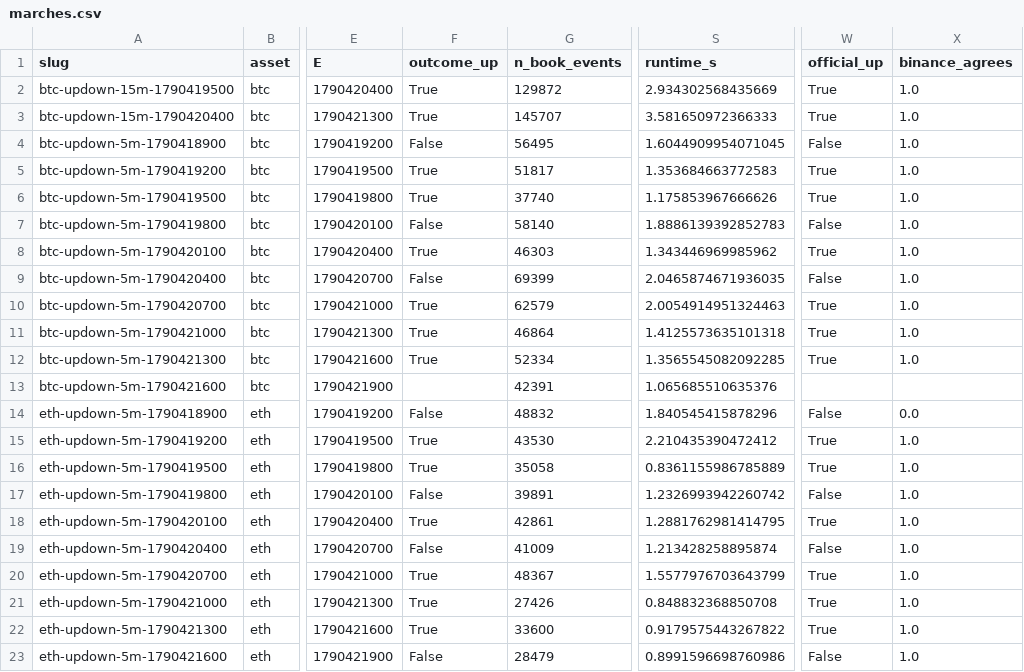
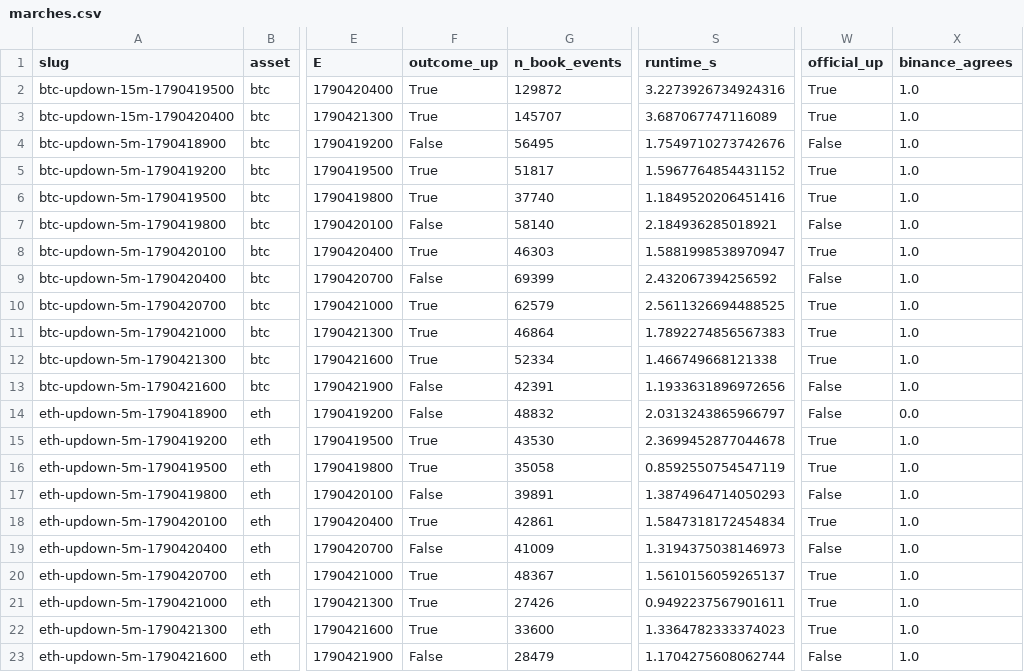
Before and after one commit to Alclimawebsite/test, a CSV file: reports/latence/marches.csv, drawn as a sheet; only a part is shown, gaps mark what is left out; the diff names each change by its address in the sheet, - before the commit and + after, or states it on an @@ line.

```diff
--- a/reports/latence/marches.csv
+++ b/reports/latence/marches.csv
-S2 (runtime_s): 2.934302568435669
+S2 (runtime_s): 3.2273926734924316
-S3 (runtime_s): 3.581650972366333
+S3 (runtime_s): 3.687067747116089
-S4 (runtime_s): 1.6044909954071045
+S4 (runtime_s): 1.7549710273742676
-S5 (runtime_s): 1.353684663772583
+S5 (runtime_s): 1.5967764854431152
-S6 (runtime_s): 1.175853967666626
+S6 (runtime_s): 1.1849520206451416
-S7 (runtime_s): 1.8886139392852783
+S7 (runtime_s): 2.184936285018921
-S8 (runtime_s): 1.343446969985962
+S8 (runtime_s): 1.5881998538970947
-S9 (runtime_s): 2.0465874671936035
+S9 (runtime_s): 2.432067394256592
-S10 (runtime_s): 2.0054914951324463
+S10 (runtime_s): 2.5611326694488525
-S11 (runtime_s): 1.4125573635101318
+S11 (runtime_s): 1.7892274856567383
-S12 (runtime_s): 1.3565545082092285
+S12 (runtime_s): 1.466749668121338
-F13 (outcome_up): (empty)
+F13 (outcome_up): False
-S13 (runtime_s): 1.065685510635376
+S13 (runtime_s): 1.1933631896972656
-W13 (official_up): (empty)
+W13 (official_up): False
-X13 (binance_agrees): (empty)
+X13 (binance_agrees): 1.0
-S14 (runtime_s): 1.840545415878296
+S14 (runtime_s): 2.0313243865966797
-S15 (runtime_s): 2.210435390472412
+S15 (runtime_s): 2.3699452877044678
-S16 (runtime_s): 0.8361155986785889
+S16 (runtime_s): 0.8592550754547119
-S17 (runtime_s): 1.2326993942260742
+S17 (runtime_s): 1.3874964714050293
-S18 (runtime_s): 1.2881762981414795
+S18 (runtime_s): 1.5847318172454834
-S19 (runtime_s): 1.213428258895874
+S19 (runtime_s): 1.3194375038146973
-S20 (runtime_s): 1.5577976703643799
+S20 (runtime_s): 1.5610156059265137
-S21 (runtime_s): 0.848832368850708
+S21 (runtime_s): 0.9492237567901611
-S22 (runtime_s): 0.9179575443267822
+S22 (runtime_s): 1.3364782333374023
-S23 (runtime_s): 0.8991596698760986
+S23 (runtime_s): 1.1704275608062744
```
Also changed, not shown: reports/latence/chainlink_binance_correlation.csv, reports/latence/chainlink_binance_resume.csv, 19 other files.
